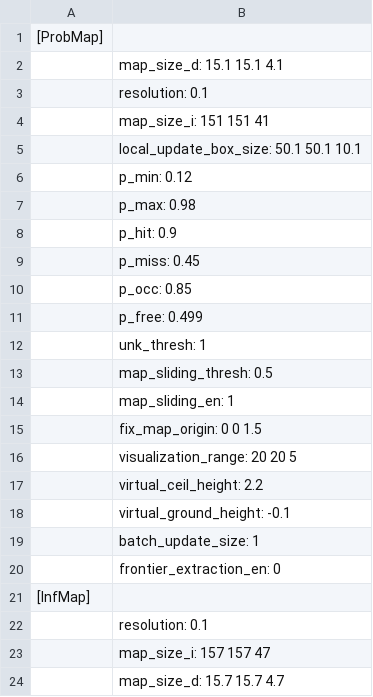
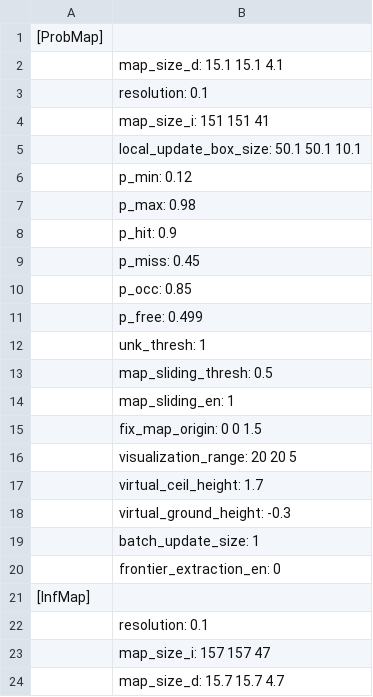
Before and after one commit to lmrmxyyyyy/swarm_super_gazebo, a CSV file: rog_map/log/rm_info_log.csv, drawn as a sheet.

```diff
--- a/rog_map/log/rm_info_log.csv
+++ b/rog_map/log/rm_info_log.csv
@@ -16,4 +16,4 @@
 	visualization_range: 20 20  5
-	virtual_ceil_height: 2.2
-	virtual_ground_height: -0.1
+	virtual_ceil_height: 1.7
+	virtual_ground_height: -0.3
 	batch_update_size: 1
```
Also changed, not shown: rog_map/log/rm_performance_log.csv, super_planner/log/time_consuming.csv, 16 other files.
